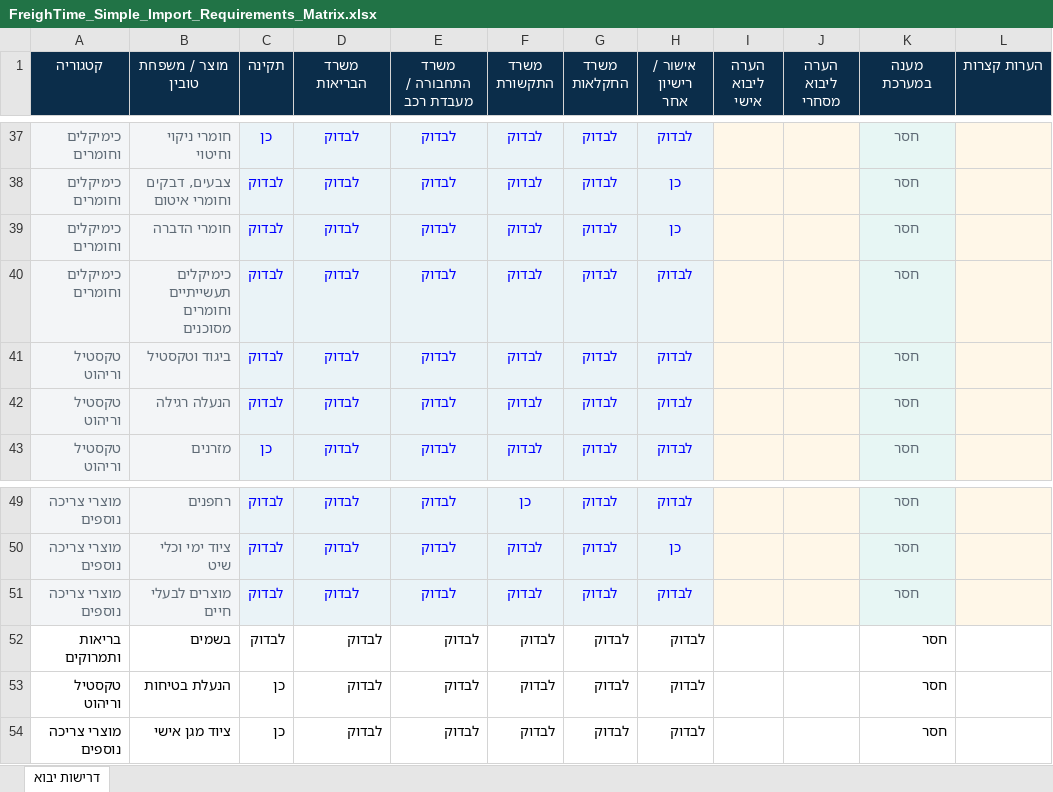
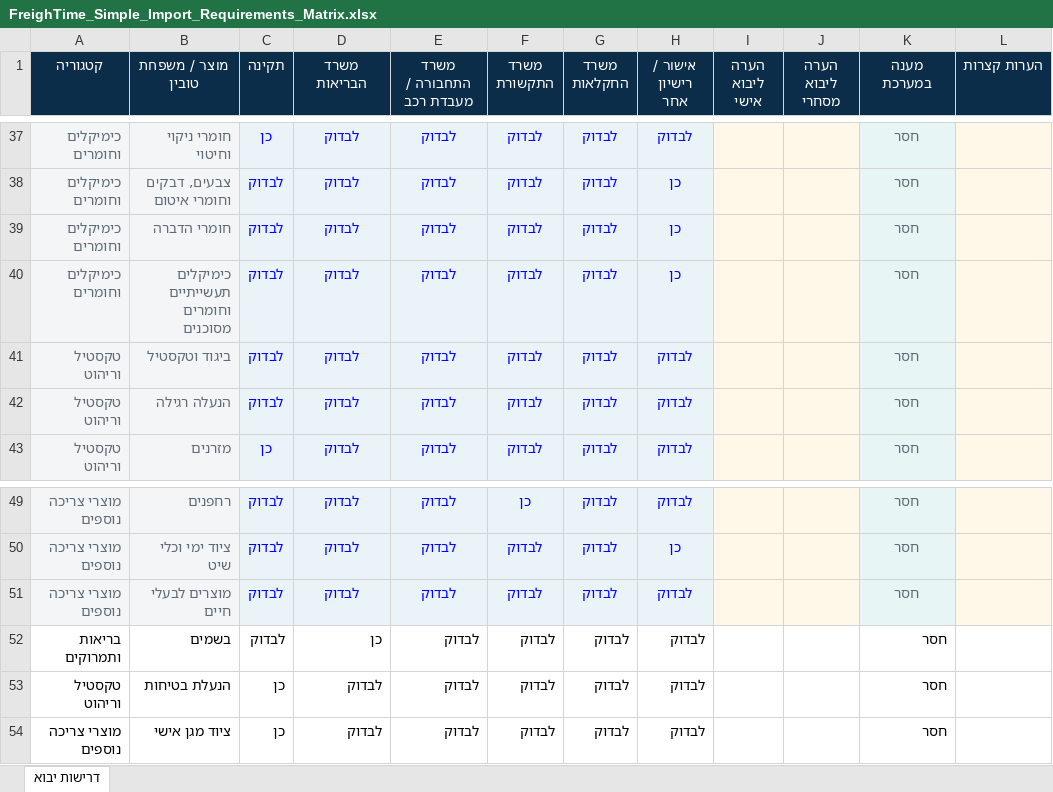
Before and after one commit to RoniAllmo/freightime-preview, an Excel workbook: data/FreighTime_Simple_Import_Requirements_Matrix.xlsx, sheet דרישות יבוא, drawn as a sheet; only a part is shown, gaps mark what is left out; values as stored, in another font and other column widths than the file's, no borders; table styles not drawn; the diff names each change by its address in the sheet, - before the commit and + after, or states it on an @@ line.

```diff
--- a/data/FreighTime_Simple_Import_Requirements_Matrix.xlsx (sheet דרישות יבוא)
+++ b/data/FreighTime_Simple_Import_Requirements_Matrix.xlsx (sheet דרישות יבוא)
-H40 (אישור / רישיון אחר): לבדוק
+H40 (אישור / רישיון אחר): כן
-D52 (משרד הבריאות): לבדוק
+D52 (משרד הבריאות): כן
```
Also changed, not shown: 11 other files.
